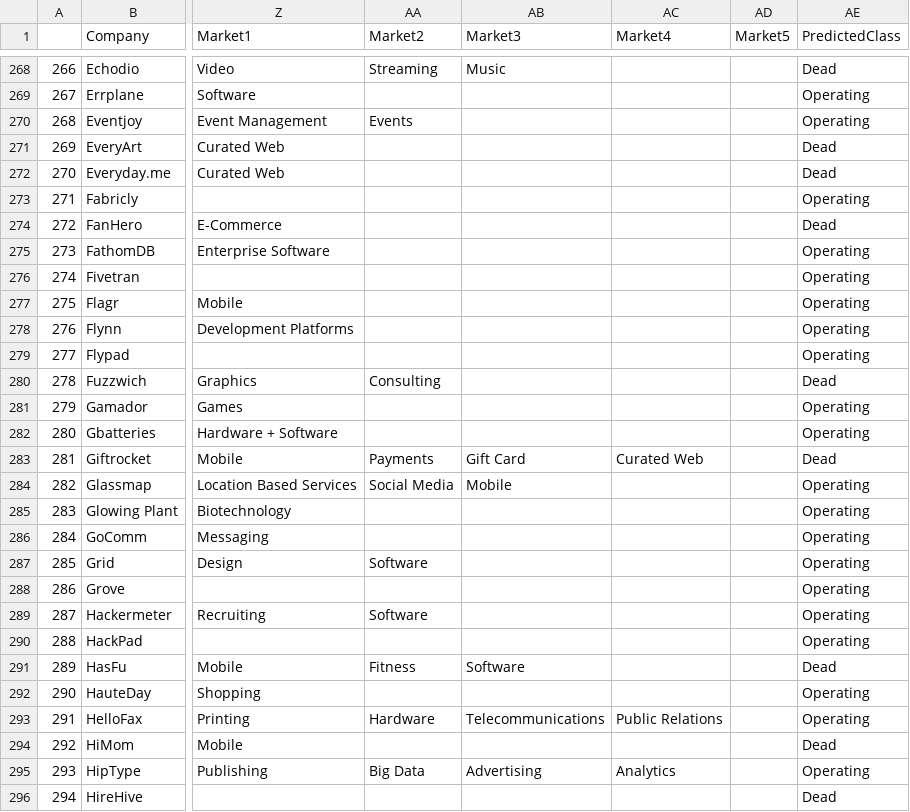
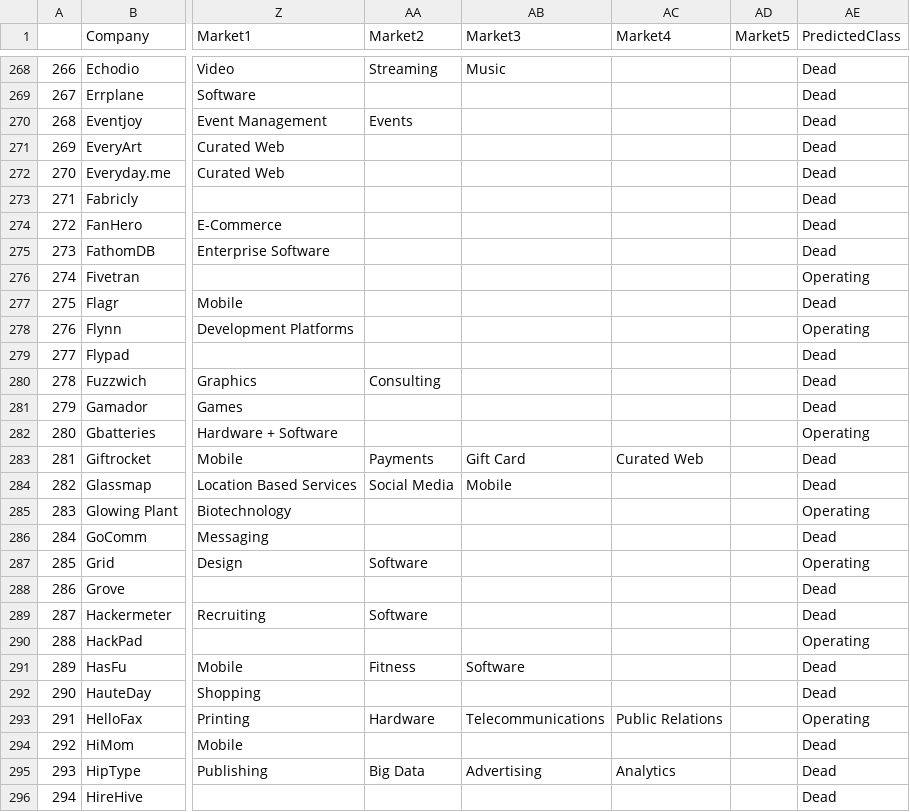
Before and after one commit to ajitpasayat/YC-HN-Startup-Success, a CSV file: FullSet.csv, drawn as a sheet; only a part is shown, gaps mark what is left out; the diff covers the shown part only; the diff names each change by its address in the sheet, - before the commit and + after, or states it on an @@ line.

```diff
--- a/FullSet.csv
+++ b/FullSet.csv
-AE269:AE270 (PredictedClass): Operating
+AE269:AE270 (PredictedClass): Dead
-AE273 (PredictedClass): Operating
+AE273 (PredictedClass): Dead
-AE275 (PredictedClass): Operating
+AE275 (PredictedClass): Dead
-AE277 (PredictedClass): Operating
+AE277 (PredictedClass): Dead
-AE279 (PredictedClass): Operating
+AE279 (PredictedClass): Dead
-AE281 (PredictedClass): Operating
+AE281 (PredictedClass): Dead
-AE284 (PredictedClass): Operating
+AE284 (PredictedClass): Dead
-AE286 (PredictedClass): Operating
+AE286 (PredictedClass): Dead
-AE288:AE289 (PredictedClass): Operating
+AE288:AE289 (PredictedClass): Dead
-AE292 (PredictedClass): Operating
+AE292 (PredictedClass): Dead
-AE295 (PredictedClass): Operating
+AE295 (PredictedClass): Dead
```
Also changed, not shown: 159 edited cells elsewhere in this file, 2 other files.
